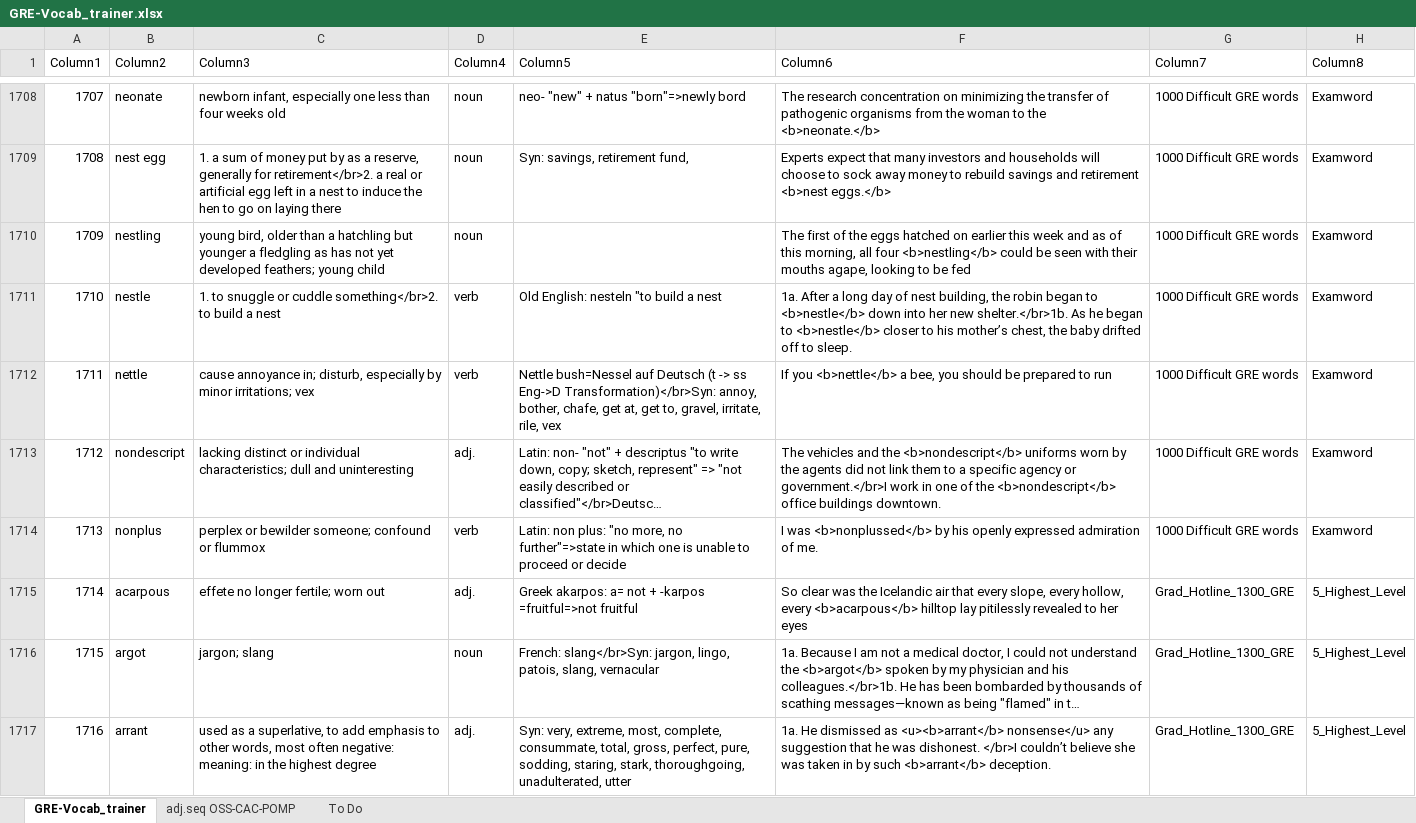
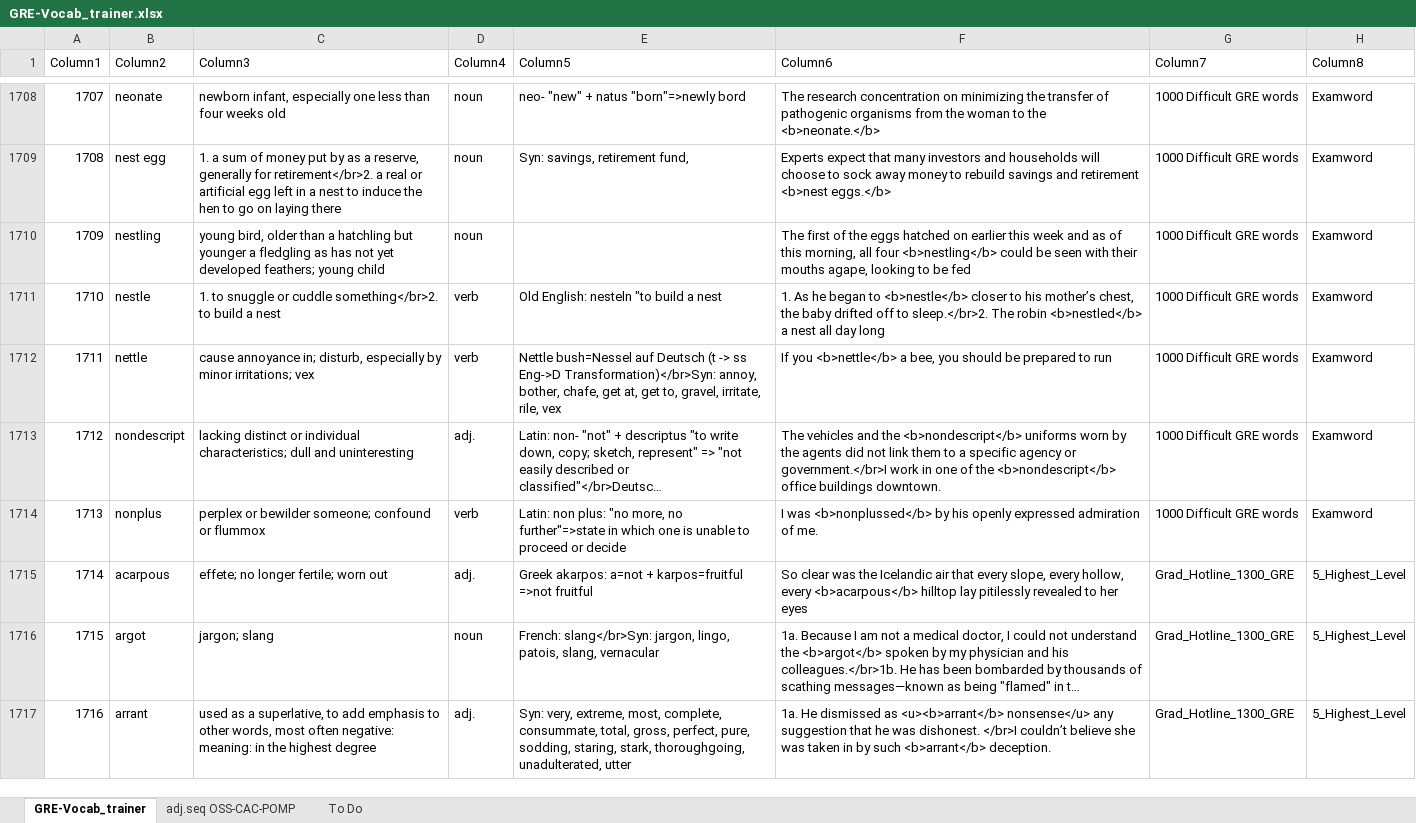
Before and after one commit to AlexBocken/GRE, an Excel workbook: GRE-Vocab_trainer.xlsx, sheet GRE-Vocab_trainer, drawn as a sheet; only a part is shown, gaps mark what is left out; long unchanged cells end in …; values as stored, in another font and other column widths than the file's, no borders; conditional formats and table styles not drawn; the diff covers the shown part only; the diff names each change by its address in the sheet, - before the commit and + after, or states it on an @@ line.

```diff
--- a/GRE-Vocab_trainer.xlsx (sheet GRE-Vocab_trainer)
+++ b/GRE-Vocab_trainer.xlsx (sheet GRE-Vocab_trainer)
-F1711 (Column6): 1a. After a long day of nest building, the robin began to <b>nestle</b> down into her new shelter.</br>1b. As he began to <b>nestle</b> closer to his mother’s chest, the baby drifted off to sleep.
+F1711 (Column6): 1. As he began to <b>nestle</b> closer to his mother’s chest, the baby drifted off to sleep.</br>2. The robin <b>nestled</b> a nest all day long
-C1715 (Column3): effete no longer fertile; worn out
+C1715 (Column3): effete; no longer fertile; worn out
-E1715 (Column5): Greek akarpos: a= not + -karpos =fruitful=>not fruitful
+E1715 (Column5): Greek akarpos: a=not + karpos=fruitful =>not fruitful
```
Also changed, not shown: 16 added rows and 35 edited cells elsewhere in this sheet, 3 other files.
